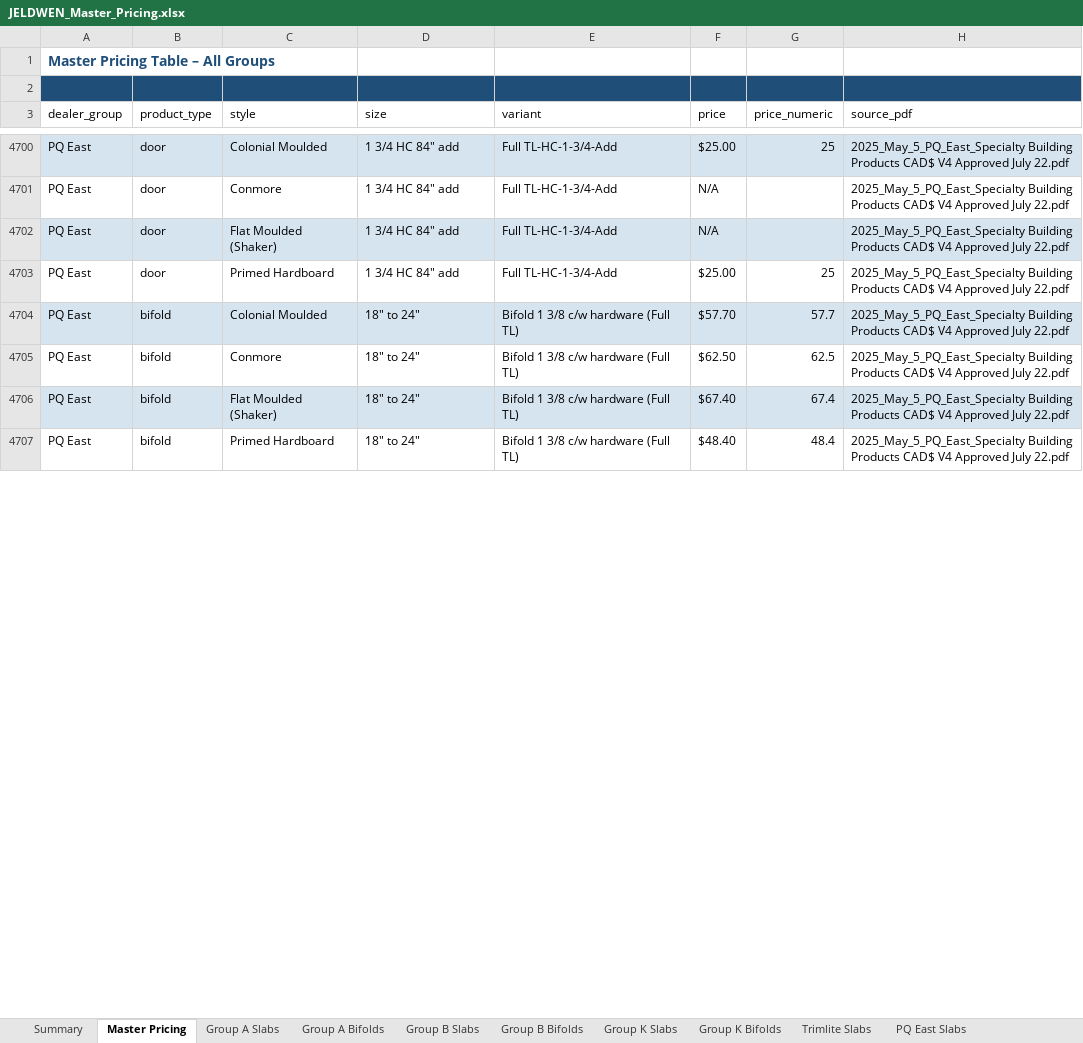
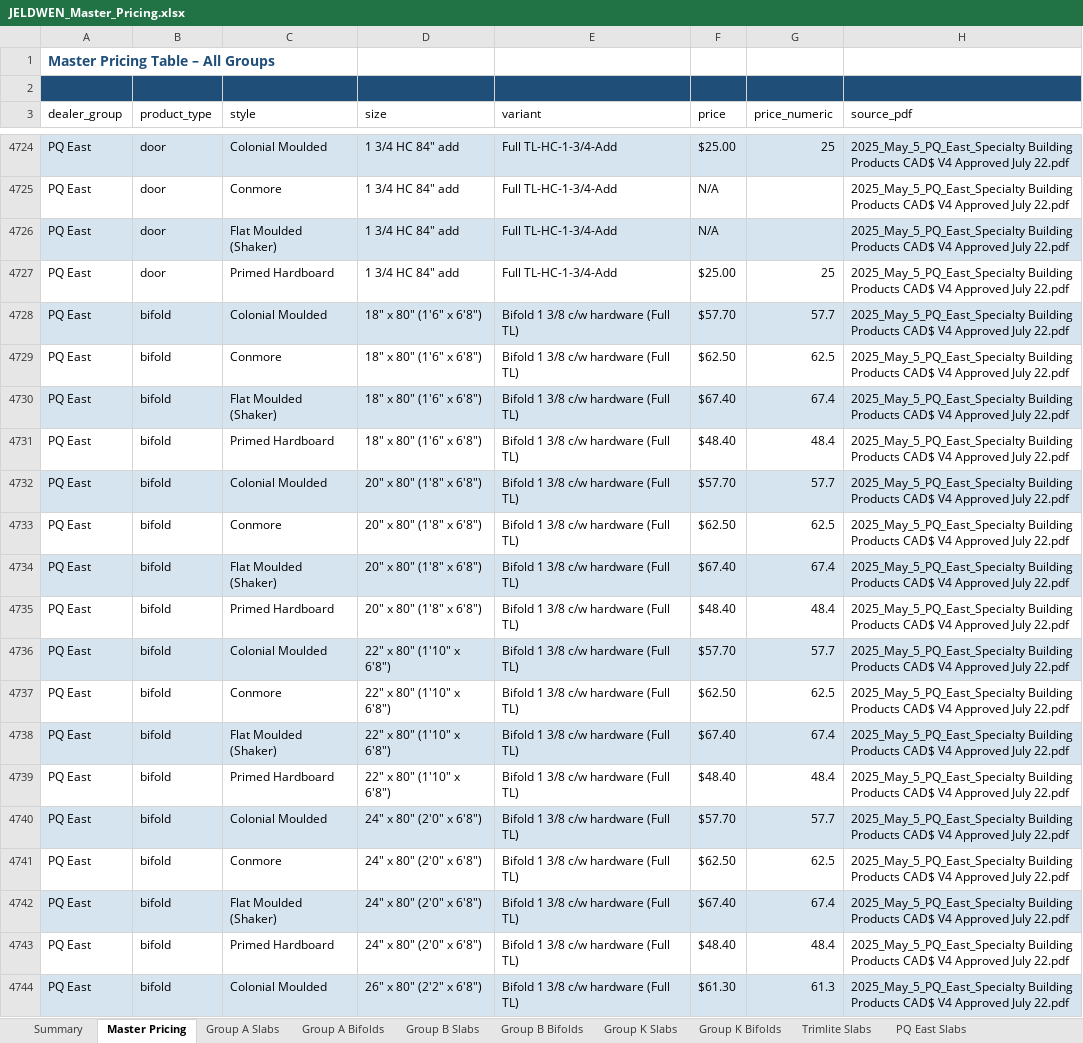
Before and after one commit to JELD-WENCanada/Interior-Door-Price-List-Quoting-Tool, an Excel workbook: quote-app/output/JELDWEN_Master_Pricing.xlsx, sheet Master Pricing, drawn as a sheet; only a part is shown, gaps mark what is left out; values as stored, in another font and other column widths than the file's, no borders; addresses are those after the commit; the diff covers the shown part only; the diff names each change by its address in the sheet, - before the commit and + after, or states it on an @@ line.

Commit message:
Expand Trimlite/PQ East size ranges into individual sizes
Trimlite and PQ East PDFs price by width range (e.g. '12" to 18"',
'26" & 28"', '40", 42", 44", 46", 48"'). Expand each range row
into individual size records formatted like the other dealers
('12" x 80" (1'0" x 6'8")') so the size dropdown is consistent.

```diff
--- a/quote-app/output/JELDWEN_Master_Pricing.xlsx (sheet Master Pricing)
+++ b/quote-app/output/JELDWEN_Master_Pricing.xlsx (sheet Master Pricing)
+row 4728: PQ East | bifold | Colonial Moulded | 18" x 80" (1'6" x 6'8") | Bifold 1 3/8 c/w hardware (Full TL) | $57.70 | 57.7 | 2025_May_5_PQ_East_Specialty Building Products CAD$ V4 Approved July 22.pdf
+row 4729: PQ East | bifold | Conmore | 18" x 80" (1'6" x 6'8") | Bifold 1 3/8 c/w hardware (Full TL) | $62.50 | 62.5 | 2025_May_5_PQ_East_Specialty Building Products CAD$ V4 Approved July 22.pdf
+row 4730: PQ East | bifold | Flat Moulded (Shaker) | 18" x 80" (1'6" x 6'8") | Bifold 1 3/8 c/w hardware (Full TL) | $67.40 | 67.4 | 2025_May_5_PQ_East_Specialty Building Products CAD$ V4 Approved July 22.pdf
+row 4731: PQ East | bifold | Primed Hardboard | 18" x 80" (1'6" x 6'8") | Bifold 1 3/8 c/w hardware (Full TL) | $48.40 | 48.4 | 2025_May_5_PQ_East_Specialty Building Products CAD$ V4 Approved July 22.pdf
-D4732:D4735 (size): 18" to 24"
+D4732:D4735 (size): 20" x 80" (1'8" x 6'8")
+row 4736: PQ East | bifold | Colonial Moulded | 22" x 80" (1'10" x 6'8") | Bifold 1 3/8 c/w hardware (Full TL) | $57.70 | 57.7 | 2025_May_5_PQ_East_Specialty Building Products CAD$ V4 Approved July 22.pdf
+row 4737: PQ East | bifold | Conmore | 22" x 80" (1'10" x 6'8") | Bifold 1 3/8 c/w hardware (Full TL) | $62.50 | 62.5 | 2025_May_5_PQ_East_Specialty Building Products CAD$ V4 Approved July 22.pdf
+row 4738: PQ East | bifold | Flat Moulded (Shaker) | 22" x 80" (1'10" x 6'8") | Bifold 1 3/8 c/w hardware (Full TL) | $67.40 | 67.4 | 2025_May_5_PQ_East_Specialty Building Products CAD$ V4 Approved July 22.pdf
+row 4739: PQ East | bifold | Primed Hardboard | 22" x 80" (1'10" x 6'8") | Bifold 1 3/8 c/w hardware (Full TL) | $48.40 | 48.4 | 2025_May_5_PQ_East_Specialty Building Products CAD$ V4 Approved July 22.pdf
+row 4740: PQ East | bifold | Colonial Moulded | 24" x 80" (2'0" x 6'8") | Bifold 1 3/8 c/w hardware (Full TL) | $57.70 | 57.7 | 2025_May_5_PQ_East_Specialty Building Products CAD$ V4 Approved July 22.pdf
+row 4741: PQ East | bifold | Conmore | 24" x 80" (2'0" x 6'8") | Bifold 1 3/8 c/w hardware (Full TL) | $62.50 | 62.5 | 2025_May_5_PQ_East_Specialty Building Products CAD$ V4 Approved July 22.pdf
+row 4742: PQ East | bifold | Flat Moulded (Shaker) | 24" x 80" (2'0" x 6'8") | Bifold 1 3/8 c/w hardware (Full TL) | $67.40 | 67.4 | 2025_May_5_PQ_East_Specialty Building Products CAD$ V4 Approved July 22.pdf
+row 4743: PQ East | bifold | Primed Hardboard | 24" x 80" (2'0" x 6'8") | Bifold 1 3/8 c/w hardware (Full TL) | $48.40 | 48.4 | 2025_May_5_PQ_East_Specialty Building Products CAD$ V4 Approved July 22.pdf
+row 4744: PQ East | bifold | Colonial Moulded | 26" x 80" (2'2" x 6'8") | Bifold 1 3/8 c/w hardware (Full TL) | $61.30 | 61.3 | 2025_May_5_PQ_East_Specialty Building Products CAD$ V4 Approved July 22.pdf
```
Also changed, not shown: 175 added rows and 212 edited cells elsewhere in this sheet, sheet PQ East Slabs, sheet Trimlite Slabs, sheet Summary, 4 other files.
